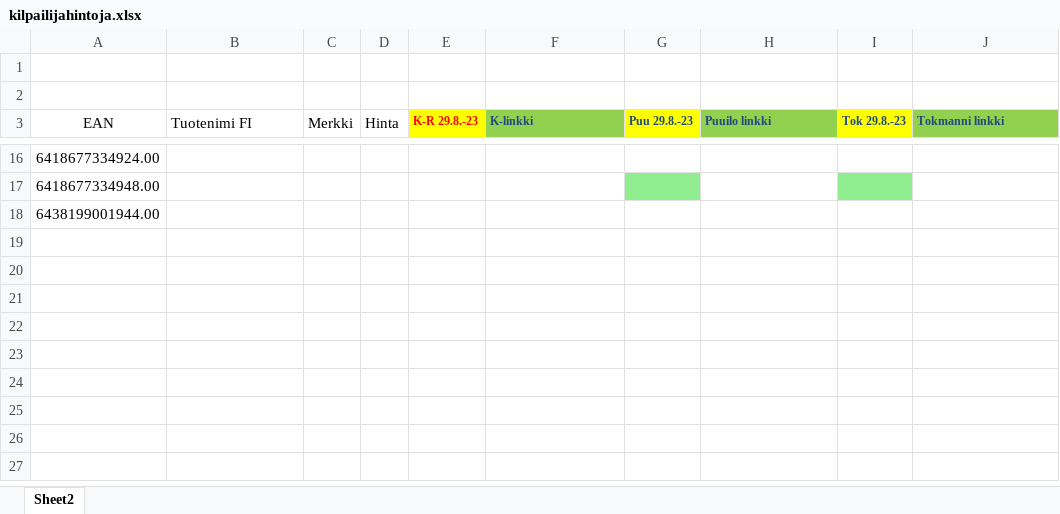
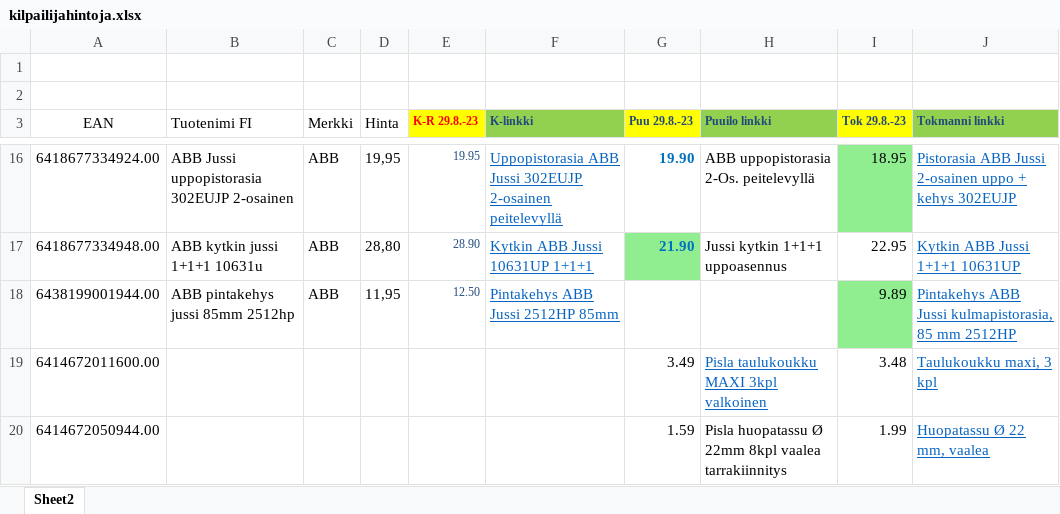
Before and after one commit to KaroliinaAaltonen/SOK, an Excel workbook: kilpailijahintoja.xlsx, sheet Sheet2, drawn as a sheet; only a part is shown, gaps mark what is left out; values as stored, in another font and other column widths than the file's, no borders; the diff covers the shown part only; the diff names each change by its address in the sheet, - before the commit and + after, or states it on an @@ line.

```diff
--- a/kilpailijahintoja.xlsx (sheet Sheet2)
+++ b/kilpailijahintoja.xlsx (sheet Sheet2)
-B16 (Tuotenimi FI): (empty)
+B16 (Tuotenimi FI): ABB Jussi uppopistorasia 302EUJP 2-osainen
-C16:C18 (Merkki): (empty)
+C16:C18 (Merkki): ABB
-D16 (Hinta): (empty)
+D16 (Hinta): 19,95
-E16 (K-R 29.8.-23): (empty)
+E16 (K-R 29.8.-23): 19.95
-F16 (K-linkki): (empty)
+F16 (K-linkki): Uppopistorasia ABB Jussi 302EUJP 2-osainen peitelevyllä
-G16 (Puu 29.8.-23): (empty)
+G16 (Puu 29.8.-23): 19.90
-H16 (Puuilo linkki): (empty)
+H16 (Puuilo linkki): ABB uppopistorasia 2-Os. peitelevyllä
-I16 (Tok 29.8.-23): (empty)
+I16 (Tok 29.8.-23): 18.95
-I16 fill: none
+I16 fill: #90EE90
-J16 (Tokmanni linkki): (empty)
+J16 (Tokmanni linkki): Pistorasia ABB Jussi 2-osainen uppo + kehys 302EUJP
-B17 (Tuotenimi FI): (empty)
+B17 (Tuotenimi FI): ABB kytkin jussi 1+1+1 10631u
-D17 (Hinta): (empty)
+D17 (Hinta): 28,80
-E17 (K-R 29.8.-23): (empty)
+E17 (K-R 29.8.-23): 28.90
-F17 (K-linkki): (empty)
+F17 (K-linkki): Kytkin ABB Jussi 10631UP 1+1+1
-G17 (Puu 29.8.-23): (empty)
+G17 (Puu 29.8.-23): 21.90
-H17 (Puuilo linkki): (empty)
+H17 (Puuilo linkki): Jussi kytkin 1+1+1 uppoasennus
-I17 (Tok 29.8.-23): (empty)
+I17 (Tok 29.8.-23): 22.95
-I17 fill: #90EE90
+I17 fill: none
-J17 (Tokmanni linkki): (empty)
+J17 (Tokmanni linkki): Kytkin ABB Jussi 1+1+1 10631UP
-B18 (Tuotenimi FI): (empty)
+B18 (Tuotenimi FI): ABB pintakehys jussi 85mm 2512hp
-D18 (Hinta): (empty)
+D18 (Hinta): 11,95
-E18 (K-R 29.8.-23): (empty)
+E18 (K-R 29.8.-23): 12.50
-F18 (K-linkki): (empty)
+F18 (K-linkki): Pintakehys ABB Jussi 2512HP 85mm
-I18 (Tok 29.8.-23): (empty)
+I18 (Tok 29.8.-23): 9.89
-I18 fill: none
+I18 fill: #90EE90
-J18 (Tokmanni linkki): (empty)
+J18 (Tokmanni linkki): Pintakehys ABB Jussi kulmapistorasia, 85 mm 2512HP
+row 19: 6414672011600.00 |  |  |  |  |  | 3.49 | Pisla taulukoukku MAXI 3kpl valkoinen | 3.48 | Taulukoukku maxi, 3 kpl
+row 20: 6414672050944.00 |  |  |  |  |  | 1.59 | Pisla huopatassu Ø 22mm 8kpl vaalea tarrakiinnitys | 1.99 | Huopatassu Ø 22 mm, vaalea
```
Also changed, not shown: 52 edited cells and cell formats elsewhere in this sheet, 4 other files.
